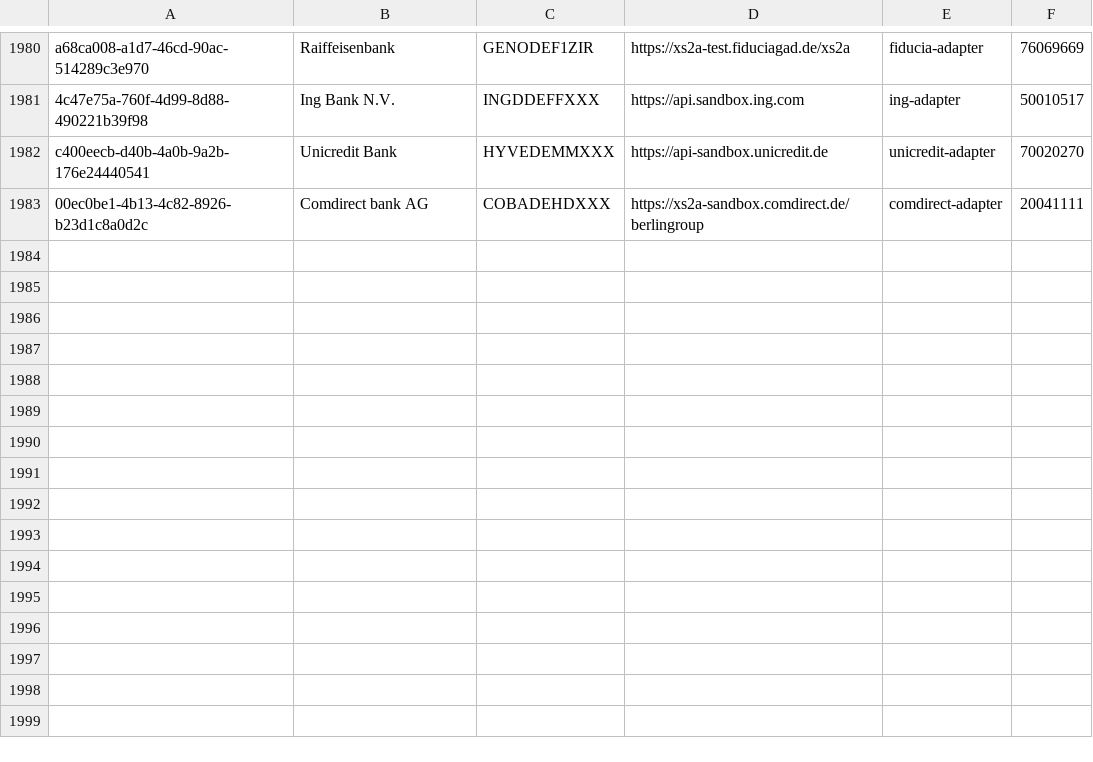
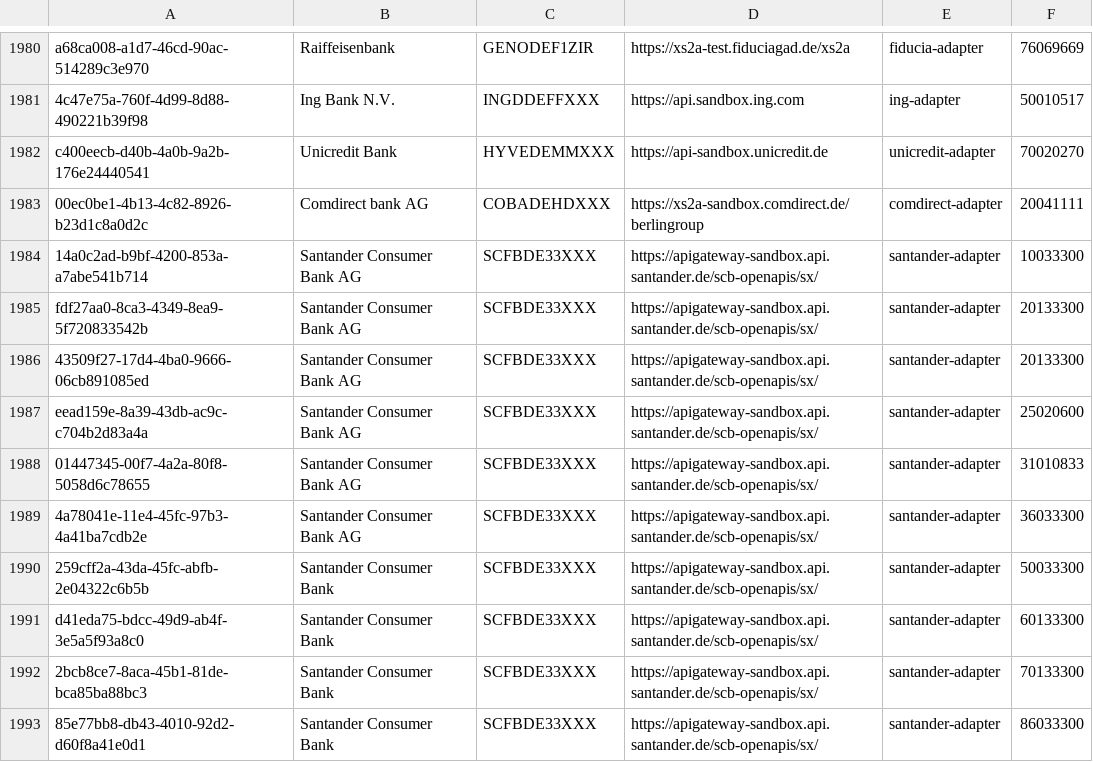
Before and after one commit to adorsys/xs2a-adapter, a CSV file: xs2a-adapter-aspsp-registry/src/main/resources/aspsp-adapter-config.csv, drawn as a sheet; only a part is shown, gaps mark what is left out.

Commit message:
Added Santander banks to aspsp-adapter-config.csv file

```diff
--- a/xs2a-adapter-aspsp-registry/src/main/resources/aspsp-adapter-config.csv
+++ b/xs2a-adapter-aspsp-registry/src/main/resources/aspsp-adapter-config.csv
@@ -1983 +1983,11 @@ c400eecb-d40b-4a0b-9a2b-176e24440541,Unicredit Bank,HYVEDEMMXXX,https://api-sand
 00ec0be1-4b13-4c82-8926-b23d1c8a0d2c,Comdirect bank AG,COBADEHDXXX,https://xs2a-sandbox.comdirect.de/berlingroup,comdirect-adapter,20041111
+14a0c2ad-b9bf-4200-853a-a7abe541b714,Santander Consumer Bank AG,SCFBDE33XXX,https://apigateway-sandbox.api.santander.de/scb-openapis/sx/,santander-adapter,10033300
+fdf27aa0-8ca3-4349-8ea9-5f720833542b,Santander Consumer Bank AG,SCFBDE33XXX,https://apigateway-sandbox.api.santander.de/scb-openapis/sx/,santander-adapter,20133300
+43509f27-17d4-4ba0-9666-06cb891085ed,Santander Consumer Bank AG,SCFBDE33XXX,https://apigateway-sandbox.api.santander.de/scb-openapis/sx/,santander-adapter,20133300
+eead159e-8a39-43db-ac9c-c704b2d83a4a,Santander Consumer Bank AG,SCFBDE33XXX,https://apigateway-sandbox.api.santander.de/scb-openapis/sx/,santander-adapter,25020600
+01447345-00f7-4a2a-80f8-5058d6c78655,Santander Consumer Bank AG,SCFBDE33XXX,https://apigateway-sandbox.api.santander.de/scb-openapis/sx/,santander-adapter,31010833
+4a78041e-11e4-45fc-97b3-4a41ba7cdb2e,Santander Consumer Bank AG,SCFBDE33XXX,https://apigateway-sandbox.api.santander.de/scb-openapis/sx/,santander-adapter,36033300
+259cff2a-43da-45fc-abfb-2e04322c6b5b,Santander Consumer Bank,SCFBDE33XXX,https://apigateway-sandbox.api.santander.de/scb-openapis/sx/,santander-adapter,50033300
+d41eda75-bdcc-49d9-ab4f-3e5a5f93a8c0,Santander Consumer Bank,SCFBDE33XXX,https://apigateway-sandbox.api.santander.de/scb-openapis/sx/,santander-adapter,60133300
+2bcb8ce7-8aca-45b1-81de-bca85ba88bc3,Santander Consumer Bank,SCFBDE33XXX,https://apigateway-sandbox.api.santander.de/scb-openapis/sx/,santander-adapter,70133300
+85e77bb8-db43-4010-92d2-d60f8a41e0d1,Santander Consumer Bank,SCFBDE33XXX,https://apigateway-sandbox.api.santander.de/scb-openapis/sx/,santander-adapter,86033300
```
